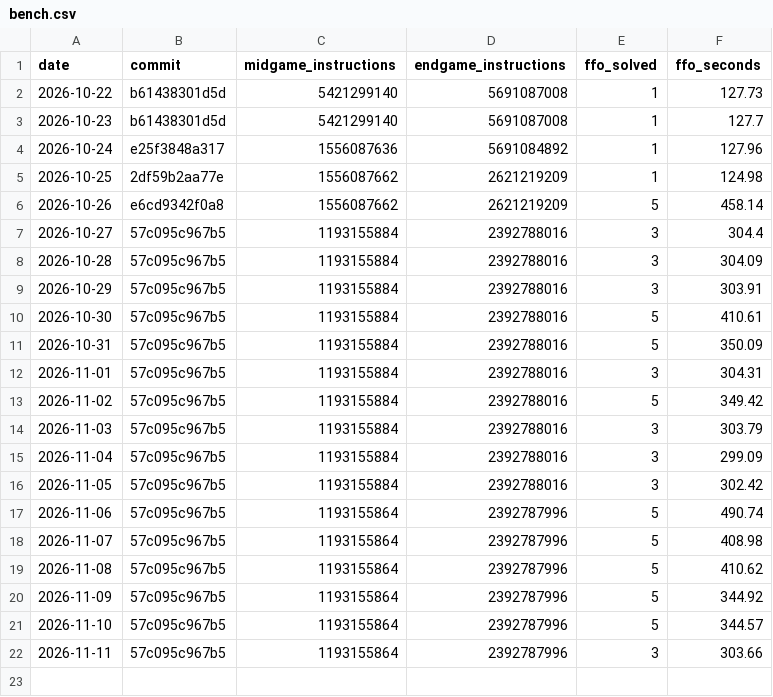
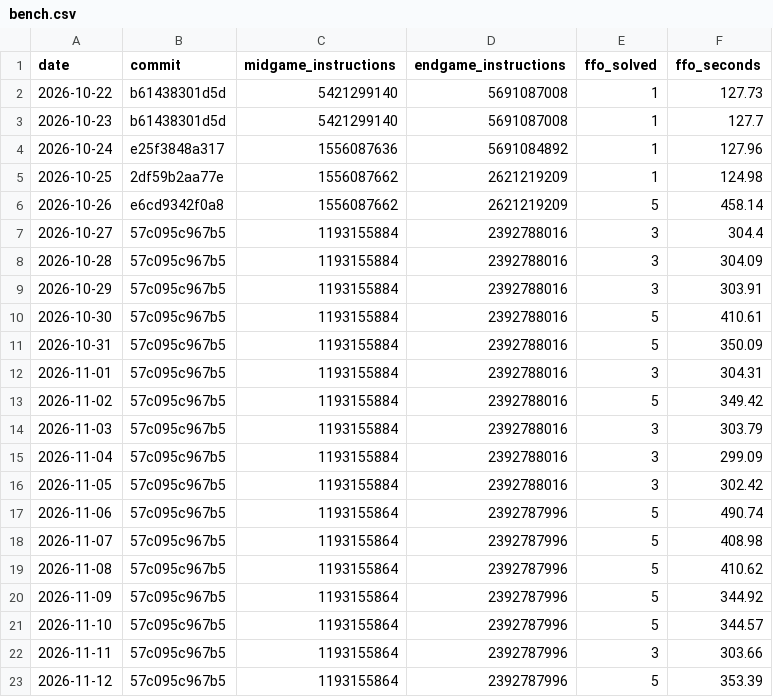
Before and after one commit to sui-rain/othello-ai, a CSV file: bench.csv, drawn as a sheet.

```diff
--- a/bench.csv
+++ b/bench.csv
@@ -22 +22,2 @@ date,commit,midgame_instructions,endgame_instructions,ffo_solved,ffo_seconds
 2026-11-11,57c095c967b5,1193155864,2392787996,3,303.66
+2026-11-12,57c095c967b5,1193155864,2392787996,5,353.39
```
